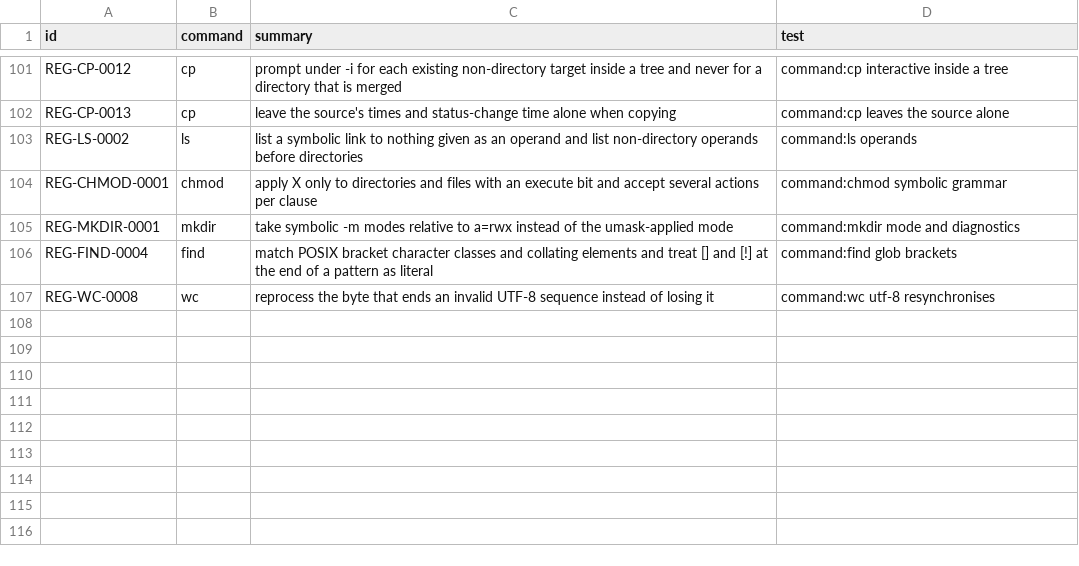
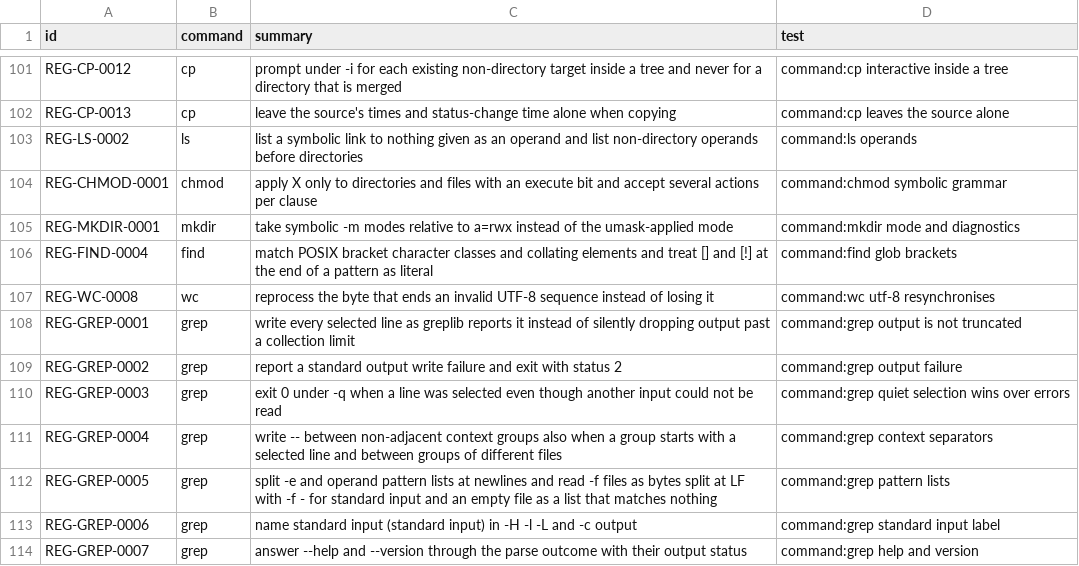
Before and after one commit to bracke/posix_tools, a CSV file: generated/regressions.csv, drawn as a sheet; only a part is shown, gaps mark what is left out; the diff names each change by its address in the sheet, - before the commit and + after, or states it on an @@ line.

```diff
--- a/generated/regressions.csv
+++ b/generated/regressions.csv
+row 108: REG-GREP-0001 | grep | write every selected line as greplib reports it instead of silently dropping output past a collection limit | command:grep output is not truncated
+row 109: REG-GREP-0002 | grep | report a standard output write failure and exit with status 2 | command:grep output failure
+row 110: REG-GREP-0003 | grep | exit 0 under -q when a line was selected even though another input could not be read | command:grep quiet selection wins over errors
+row 111: REG-GREP-0004 | grep | write -- between non-adjacent context groups also when a group starts with a selected line and between groups of different files | command:grep context separators
+row 112: REG-GREP-0005 | grep | split -e and operand pattern lists at newlines and read -f files as bytes split at LF with -f - for standard input and an empty file as a list that matches nothing | command:grep pattern lists
+row 113: REG-GREP-0006 | grep | name standard input (standard input) in -H -l -L and -c output | command:grep standard input label
+row 114: REG-GREP-0007 | grep | answer --help and --version through the parse outcome with their output status | command:grep help and version
```
Also changed, not shown: generated/command_inventory.csv, generated/requirements.csv, 31 other files.
